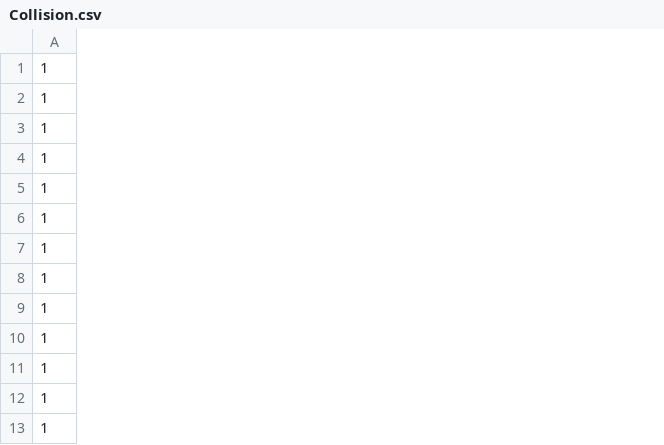
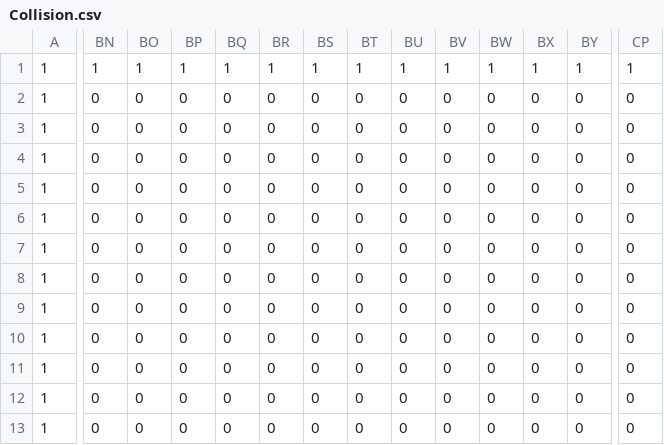
Before and after one commit to goldDaniel/LudumDare53, a CSV file: assets/levels/level_test/simplified/Level_0/Collision.csv, drawn as a sheet; only a part is shown, gaps mark what is left out; the diff covers the shown part only; the diff names each change by its address in the sheet, - before the commit and + after, or states it on an @@ line.

```diff
--- a/assets/levels/level_test/simplified/Level_0/Collision.csv
+++ b/assets/levels/level_test/simplified/Level_0/Collision.csv
+column BN, rows 1-13: 1 | 0 | 0 | 0 | 0 | 0 | 0 | 0 | 0 | 0 | 0 | 0 | 0
+column BO, rows 1-13: 1 | 0 | 0 | 0 | 0 | 0 | 0 | 0 | 0 | 0 | 0 | 0 | 0
+column BP, rows 1-13: 1 | 0 | 0 | 0 | 0 | 0 | 0 | 0 | 0 | 0 | 0 | 0 | 0
+column BQ, rows 1-13: 1 | 0 | 0 | 0 | 0 | 0 | 0 | 0 | 0 | 0 | 0 | 0 | 0
+column BR, rows 1-13: 1 | 0 | 0 | 0 | 0 | 0 | 0 | 0 | 0 | 0 | 0 | 0 | 0
+column BS, rows 1-13: 1 | 0 | 0 | 0 | 0 | 0 | 0 | 0 | 0 | 0 | 0 | 0 | 0
+column BT, rows 1-13: 1 | 0 | 0 | 0 | 0 | 0 | 0 | 0 | 0 | 0 | 0 | 0 | 0
+column BU, rows 1-13: 1 | 0 | 0 | 0 | 0 | 0 | 0 | 0 | 0 | 0 | 0 | 0 | 0
+column BV, rows 1-13: 1 | 0 | 0 | 0 | 0 | 0 | 0 | 0 | 0 | 0 | 0 | 0 | 0
+column BW, rows 1-13: 1 | 0 | 0 | 0 | 0 | 0 | 0 | 0 | 0 | 0 | 0 | 0 | 0
+column BX, rows 1-13: 1 | 0 | 0 | 0 | 0 | 0 | 0 | 0 | 0 | 0 | 0 | 0 | 0
+column BY, rows 1-13: 1 | 0 | 0 | 0 | 0 | 0 | 0 | 0 | 0 | 0 | 0 | 0 | 0
+column CP, rows 1-13: 1 | 0 | 0 | 0 | 0 | 0 | 0 | 0 | 0 | 0 | 0 | 0 | 0
```
Also changed, not shown: 37 added columns elsewhere in this file, 8 other files.
